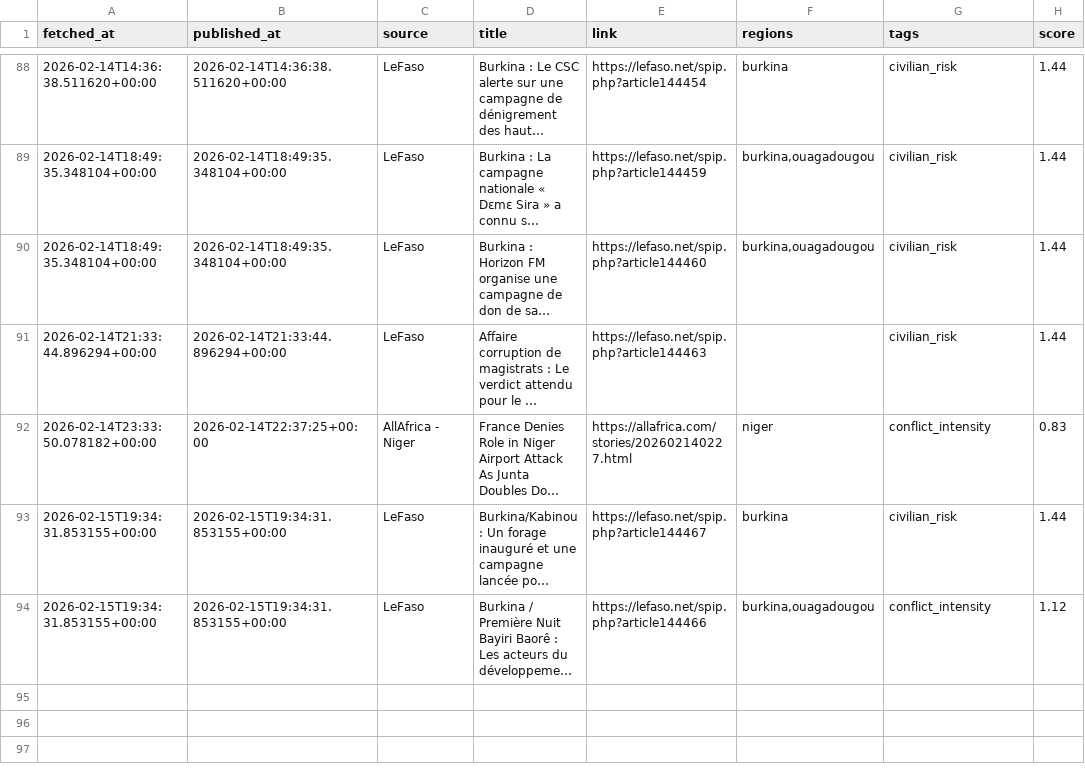
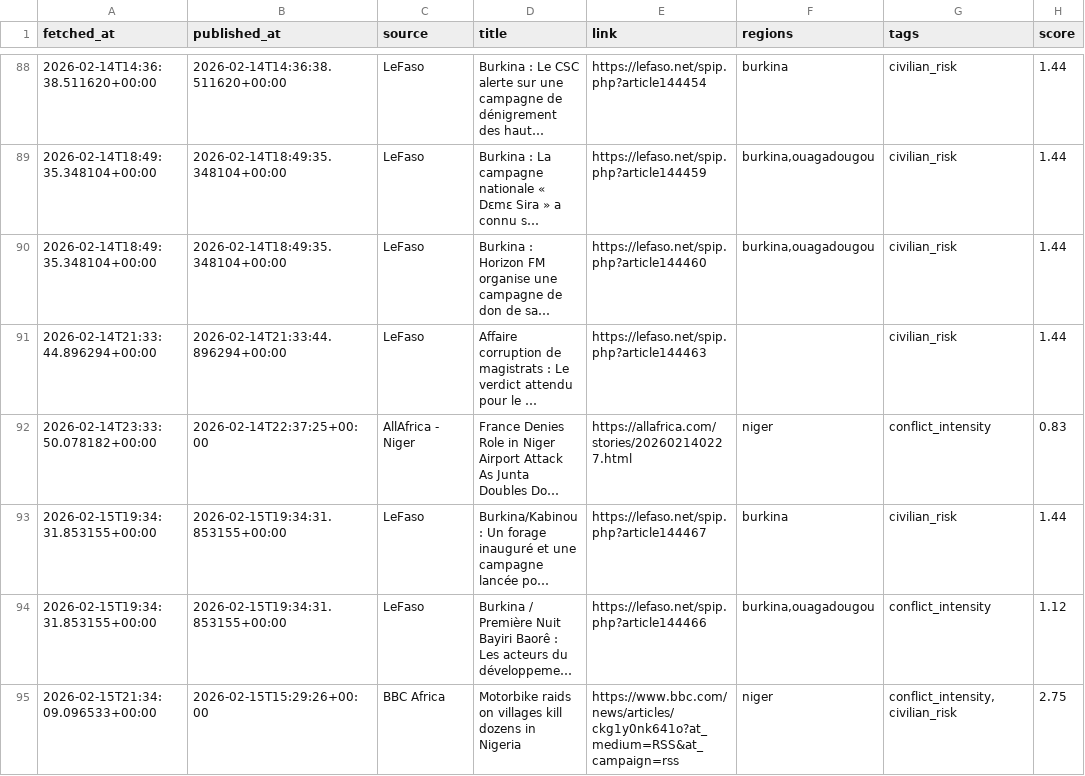
Before and after one commit to MonarchCastleTech/MonarchCastle, a CSV file: Sahel Region Threat Index (SRTI)/sahel_data.csv, drawn as a sheet; only a part is shown, gaps mark what is left out; long unchanged cells end in …; the diff names each change by its address in the sheet, - before the commit and + after, or states it on an @@ line.

Commit message:
Update SRTI data

```diff
--- a/Sahel Region Threat Index (SRTI)/sahel_data.csv
+++ b/Sahel Region Threat Index (SRTI)/sahel_data.csv
+row 95: 2026-02-15T21:34:09.096533+00:00 | 2026-02-15T15:29:26+00:00 | BBC Africa | Motorbike raids on villages kill dozens in Nigeria | https://www.bbc.com/news/articles/ckg1y0nk641o?at_medium=RSS&at_campaign=rss | niger | conflict_intensity,civilian_risk | 2.75
```
Also changed, not shown: 4 other files.
